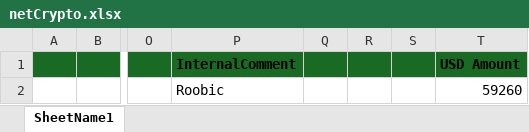
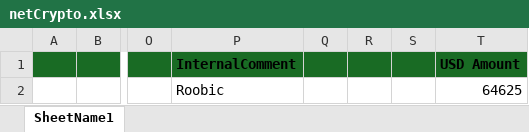
Before and after one commit to heroesrace/attraction, an Excel workbook: netCrypto.xlsx, sheet SheetName1, drawn as a sheet; only a part is shown, gaps mark what is left out; values as stored, in another font and other column widths than the file's, no borders; the diff names each change by its address in the sheet, - before the commit and + after, or states it on an @@ line.

Commit message:
Add files via upload

```diff
--- a/netCrypto.xlsx (sheet SheetName1)
+++ b/netCrypto.xlsx (sheet SheetName1)
-T2 (USD Amount): 59260
+T2 (USD Amount): 64625
```
